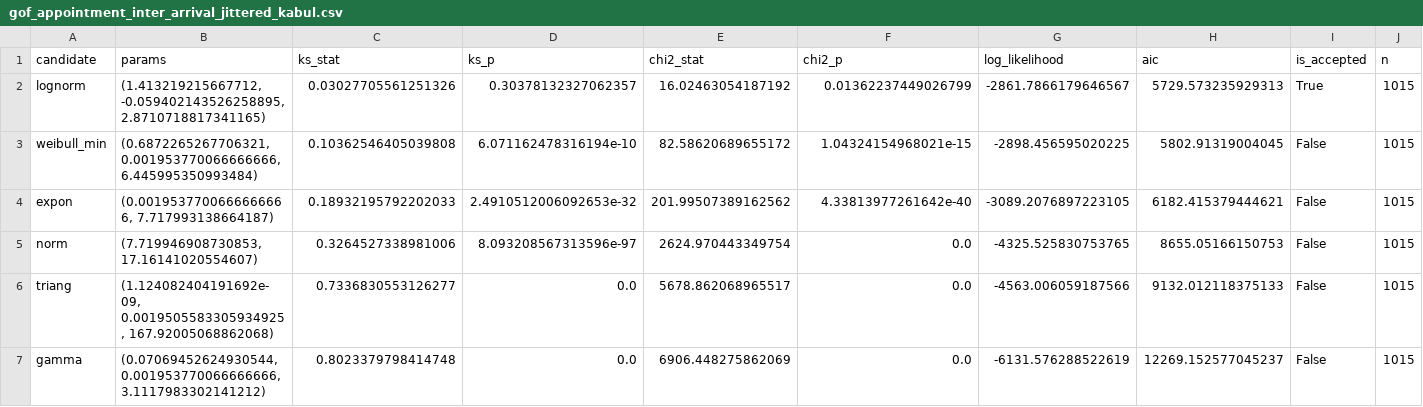
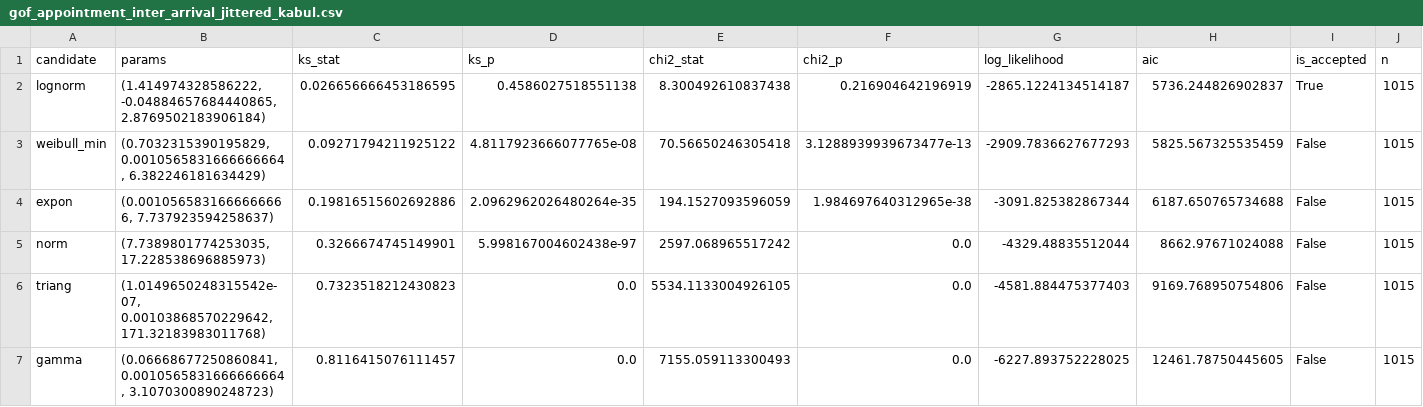
Before and after one commit to yilmazta/Simulation, a CSV file: outputs/gof_appointment_inter_arrival_jittered_kabul.csv, drawn as a sheet.

```diff
--- a/outputs/gof_appointment_inter_arrival_jittered_kabul.csv
+++ b/outputs/gof_appointment_inter_arrival_jittered_kabul.csv
@@ -1,7 +1,7 @@
 candidate,params,ks_stat,ks_p,chi2_stat,chi2_p,log_likelihood,aic,is_accepted,n
-lognorm,"(1.413219215667712, -0.059402143526258895, 2.8710718817341165)",0.03027705561251326,0.30378132327062357,16.02463054187192,0.01362237449026799,-2861.7866179646567,5729.573235929313,True,1015
-weibull_min,"(0.6872265267706321, 0.001953770066666666, 6.445995350993484)",0.10362546405039808,6.071162478316194e-10,82.58620689655172,1.04324154968021e-15,-2898.456595020225,5802.91319004045,False,1015
-expon,"(0.0019537700666666666, 7.717993138664187)",0.18932195792202033,2.4910512006092653e-32,201.99507389162562,4.33813977261642e-40,-3089.2076897223105,6182.415379444621,False,1015
-norm,"(7.719946908730853, 17.16141020554607)",0.3264527338981006,8.093208567313596e-97,2624.970443349754,0.0,-4325.525830753765,8655.05166150753,False,1015
-triang,"(1.124082404191692e-09, 0.0019505583305934925, 167.92005068862068)",0.7336830553126277,0.0,5678.862068965517,0.0,-4563.006059187566,9132.012118375133,False,1015
-gamma,"(0.07069452624930544, 0.001953770066666666, 3.1117983302141212)",0.8023379798414748,0.0,6906.448275862069,0.0,-6131.576288522619,12269.152577045237,False,1015
+lognorm,"(1.414974328586222, -0.04884657684440865, 2.8769502183906184)",0.026656666453186595,0.4586027518551138,8.300492610837438,0.216904642196919,-2865.1224134514187,5736.244826902837,True,1015
+weibull_min,"(0.7032315390195829, 0.0010565831666666664, 6.382246181634429)",0.09271794211925122,4.8117923666077765e-08,70.56650246305418,3.1288939939673477e-13,-2909.7836627677293,5825.567325535459,False,1015
+expon,"(0.0010565831666666666, 7.737923594258637)",0.19816515602692886,2.0962962026480264e-35,194.1527093596059,1.984697640312965e-38,-3091.825382867344,6187.650765734688,False,1015
+norm,"(7.7389801774253035, 17.228538696885973)",0.3266674745149901,5.998167004602438e-97,2597.068965517242,0.0,-4329.48835512044,8662.97671024088,False,1015
+triang,"(1.0149650248315542e-07, 0.00103868570229642, 171.32183983011768)",0.7323518212430823,0.0,5534.1133004926105,0.0,-4581.884475377403,9169.768950754806,False,1015
+gamma,"(0.06668677250860841, 0.0010565831666666664, 3.1070300890248723)",0.8116415076111457,0.0,7155.059113300493,0.0,-6227.893752228025,12461.78750445605,False,1015
```
Also changed, not shown: outputs/cleaning_audit.csv, outputs/gof_initial_screening_x_ray_requested.csv, 52 other files.
